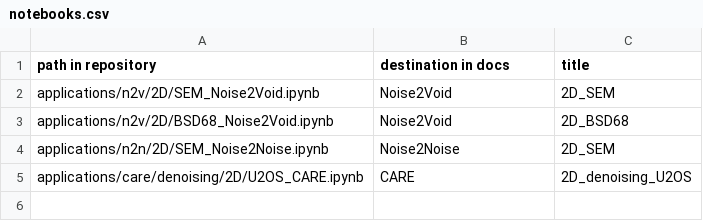
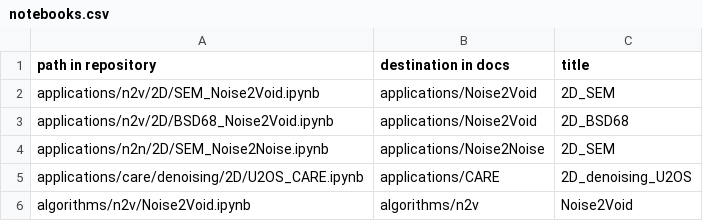
Before and after one commit to CAREamics/careamics.github.io, a CSV file: scripts/notebooks.csv, drawn as a sheet.

Commit message:
add latex, notebook for N2V algorithm

```diff
--- a/scripts/notebooks.csv
+++ b/scripts/notebooks.csv
@@ -1,5 +1,6 @@
 path in repository, destination in docs, title
-applications/n2v/2D/SEM_Noise2Void.ipynb,Noise2Void,2D_SEM
-applications/n2v/2D/BSD68_Noise2Void.ipynb,Noise2Void,2D_BSD68
-applications/n2n/2D/SEM_Noise2Noise.ipynb,Noise2Noise,2D_SEM
-applications/care/denoising/2D/U2OS_CARE.ipynb,CARE,2D_denoising_U2OS
+applications/n2v/2D/SEM_Noise2Void.ipynb,applications/Noise2Void,2D_SEM
+applications/n2v/2D/BSD68_Noise2Void.ipynb,applications/Noise2Void,2D_BSD68
+applications/n2n/2D/SEM_Noise2Noise.ipynb,applications/Noise2Noise,2D_SEM
+applications/care/denoising/2D/U2OS_CARE.ipynb,applications/CARE,2D_denoising_U2OS
+algorithms/n2v/Noise2Void.ipynb,algorithms/n2v,Noise2Void
```
Also changed, not shown: 5 other files.
